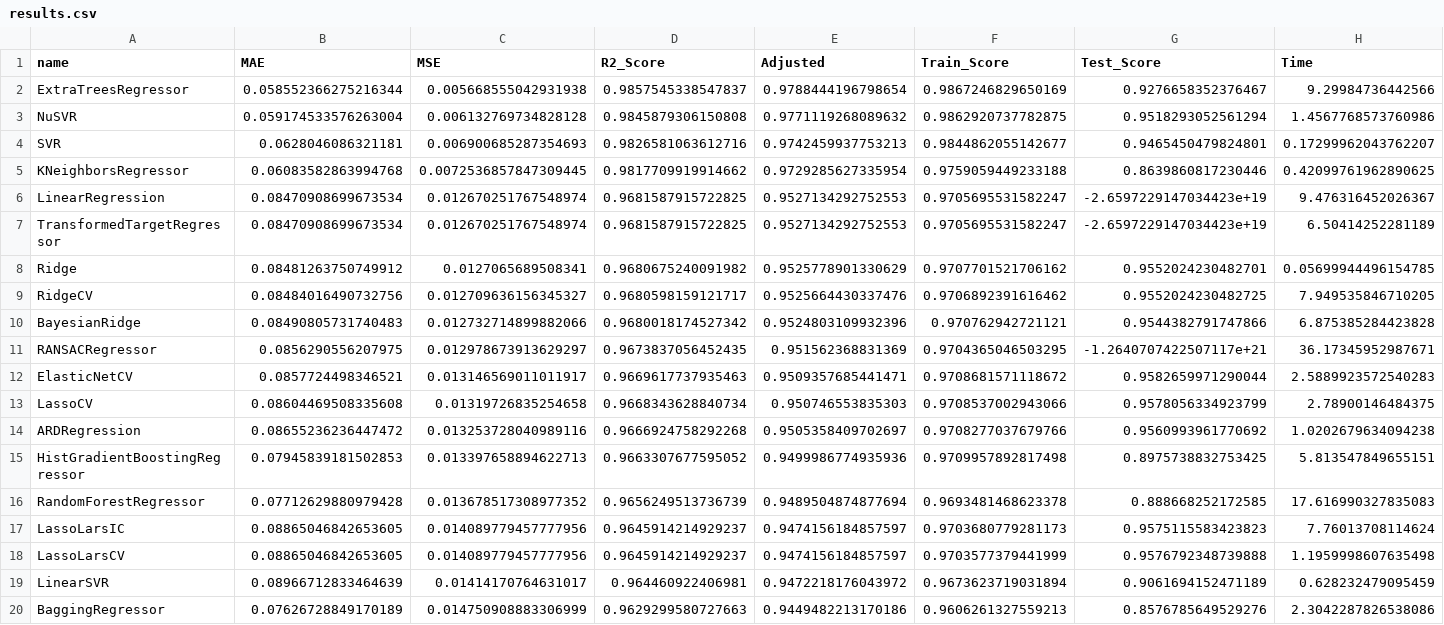
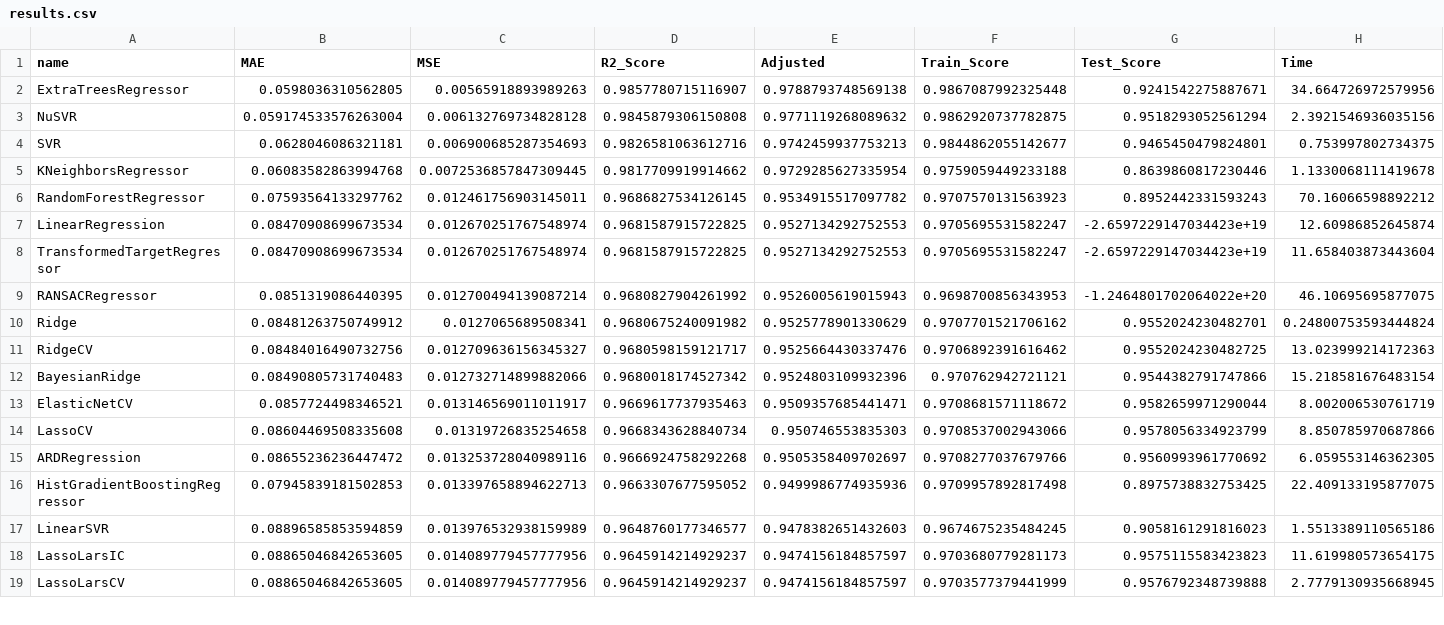
Before and after one commit to Sami606713/health_impact_analysis, a CSV file: reports/results.csv, drawn as a sheet; only a part is shown; the diff covers the shown part only.

```diff
--- a/reports/results.csv
+++ b/reports/results.csv
@@ -1,20 +1,19 @@
 name,MAE,MSE,R2_Score,Adjusted,Train_Score,Test_Score,Time
-ExtraTreesRegressor,0.058552366275216344,0.005668555042931938,0.9857545338547837,0.9788444196798654,0.9867246829650169,0.9276658352376467,9.29984736442566
-NuSVR,0.059174533576263004,0.006132769734828128,0.9845879306150808,0.9771119268089632,0.9862920737782875,0.9518293052561294,1.4567768573760986
-SVR,0.0628046086321181,0.006900685287354693,0.9826581063612716,0.9742459937753213,0.9844862055142677,0.9465450479824801,0.17299962043762207
-KNeighborsRegressor,0.06083582863994768,0.0072536857847309445,0.9817709919914662,0.9729285627335954,0.9759059449233188,0.8639860817230446,0.42099761962890625
-LinearRegression,0.08470908699673534,0.012670251767548974,0.9681587915722825,0.9527134292752553,0.9705695531582247,-2.6597229147034423e+19,9.476316452026367
-TransformedTargetRegressor,0.08470908699673534,0.012670251767548974,0.9681587915722825,0.9527134292752553,0.9705695531582247,-2.6597229147034423e+19,6.50414252281189
-Ridge,0.08481263750749912,0.0127065689508341,0.9680675240091982,0.9525778901330629,0.9707701521706162,0.9552024230482701,0.05699944496154785
-RidgeCV,0.08484016490732756,0.012709636156345327,0.9680598159121717,0.9525664430337476,0.9706892391616462,0.9552024230482725,7.949535846710205
-BayesianRidge,0.08490805731740483,0.012732714899882066,0.9680018174527342,0.9524803109932396,0.970762942721121,0.9544382791747866,6.875385284423828
-RANSACRegressor,0.0856290556207975,0.012978673913629297,0.9673837056452435,0.951562368831369,0.9704365046503295,-1.2640707422507117e+21,36.17345952987671
-ElasticNetCV,0.0857724498346521,0.013146569011011917,0.9669617737935463,0.9509357685441471,0.9708681571118672,0.9582659971290044,2.5889923572540283
-LassoCV,0.08604469508335608,0.01319726835254658,0.9668343628840734,0.950746553835303,0.9708537002943066,0.9578056334923799,2.78900146484375
-ARDRegression,0.08655236236447472,0.013253728040989116,0.9666924758292268,0.9505358409702697,0.9708277037679766,0.9560993961770692,1.0202679634094238
-HistGradientBoostingRegressor,0.07945839181502853,0.013397658894622713,0.9663307677595052,0.9499986774935936,0.9709957892817498,0.8975738832753425,5.813547849655151
-RandomForestRegressor,0.07712629880979428,0.013678517308977352,0.9656249513736739,0.9489504874877694,0.9693481468623378,0.888668252172585,17.616990327835083
-LassoLarsIC,0.08865046842653605,0.014089779457777956,0.9645914214929237,0.9474156184857597,0.9703680779281173,0.9575115583423823,7.76013708114624
-LassoLarsCV,0.08865046842653605,0.014089779457777956,0.9645914214929237,0.9474156184857597,0.9703577379441999,0.9576792348739888,1.1959998607635498
-LinearSVR,0.08966712833464639,0.01414170764631017,0.964460922406981,0.9472218176043972,0.9673623719031894,0.9061694152471189,0.628232479095459
-BaggingRegressor,0.07626728849170189,0.014750908883306999,0.9629299580727663,0.9449482213170186,0.9606261327559213,0.8576785649529276,2.3042287826538086
+ExtraTreesRegressor,0.0598036310562805,0.00565918893989263,0.9857780715116907,0.9788793748569138,0.9867087992325448,0.9241542275887671,34.664726972579956
+NuSVR,0.059174533576263004,0.006132769734828128,0.9845879306150808,0.9771119268089632,0.9862920737782875,0.9518293052561294,2.3921546936035156
+SVR,0.0628046086321181,0.006900685287354693,0.9826581063612716,0.9742459937753213,0.9844862055142677,0.9465450479824801,0.753997802734375
+KNeighborsRegressor,0.06083582863994768,0.0072536857847309445,0.9817709919914662,0.9729285627335954,0.9759059449233188,0.8639860817230446,1.1330068111419678
+RandomForestRegressor,0.07593564133297762,0.012461756903145011,0.9686827534126145,0.9534915517097782,0.9707570131563923,0.8952442331593243,70.16066598892212
+LinearRegression,0.08470908699673534,0.012670251767548974,0.9681587915722825,0.9527134292752553,0.9705695531582247,-2.6597229147034423e+19,12.60986852645874
+TransformedTargetRegressor,0.08470908699673534,0.012670251767548974,0.9681587915722825,0.9527134292752553,0.9705695531582247,-2.6597229147034423e+19,11.658403873443604
+RANSACRegressor,0.0851319086440395,0.012700494139087214,0.9680827904261992,0.9526005619015943,0.9698700856343953,-1.2464801702064022e+20,46.10695695877075
+Ridge,0.08481263750749912,0.0127065689508341,0.9680675240091982,0.9525778901330629,0.9707701521706162,0.9552024230482701,0.24800753593444824
+RidgeCV,0.08484016490732756,0.012709636156345327,0.9680598159121717,0.9525664430337476,0.9706892391616462,0.9552024230482725,13.023999214172363
+BayesianRidge,0.08490805731740483,0.012732714899882066,0.9680018174527342,0.9524803109932396,0.970762942721121,0.9544382791747866,15.218581676483154
+ElasticNetCV,0.0857724498346521,0.013146569011011917,0.9669617737935463,0.9509357685441471,0.9708681571118672,0.9582659971290044,8.002006530761719
+LassoCV,0.08604469508335608,0.01319726835254658,0.9668343628840734,0.950746553835303,0.9708537002943066,0.9578056334923799,8.850785970687866
+ARDRegression,0.08655236236447472,0.013253728040989116,0.9666924758292268,0.9505358409702697,0.9708277037679766,0.9560993961770692,6.059553146362305
+HistGradientBoostingRegressor,0.07945839181502853,0.013397658894622713,0.9663307677595052,0.9499986774935936,0.9709957892817498,0.8975738832753425,22.409133195877075
+LinearSVR,0.08896585853594859,0.013976532938159989,0.9648760177346577,0.9478382651432603,0.9674675235484245,0.9058161291816023,1.5513389110565186
+LassoLarsIC,0.08865046842653605,0.014089779457777956,0.9645914214929237,0.9474156184857597,0.9703680779281173,0.9575115583423823,11.619980573654175
+LassoLarsCV,0.08865046842653605,0.014089779457777956,0.9645914214929237,0.9474156184857597,0.9703577379441999,0.9576792348739888,2.7779130935668945
```
Also changed, not shown: 4 added rows, 3 removed rows and 51 edited cells elsewhere in this file, 6 other files.
